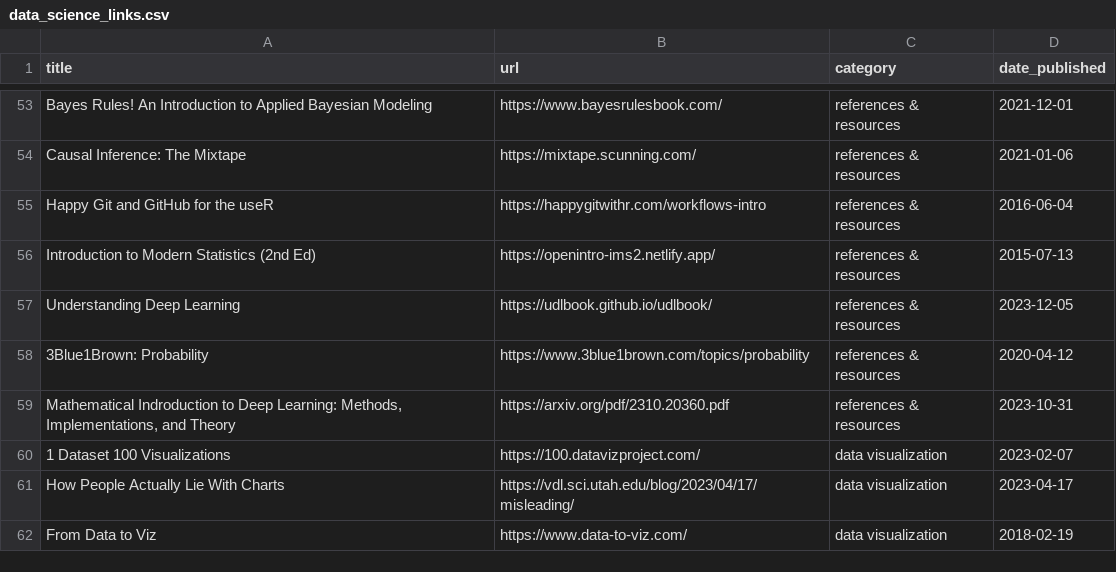
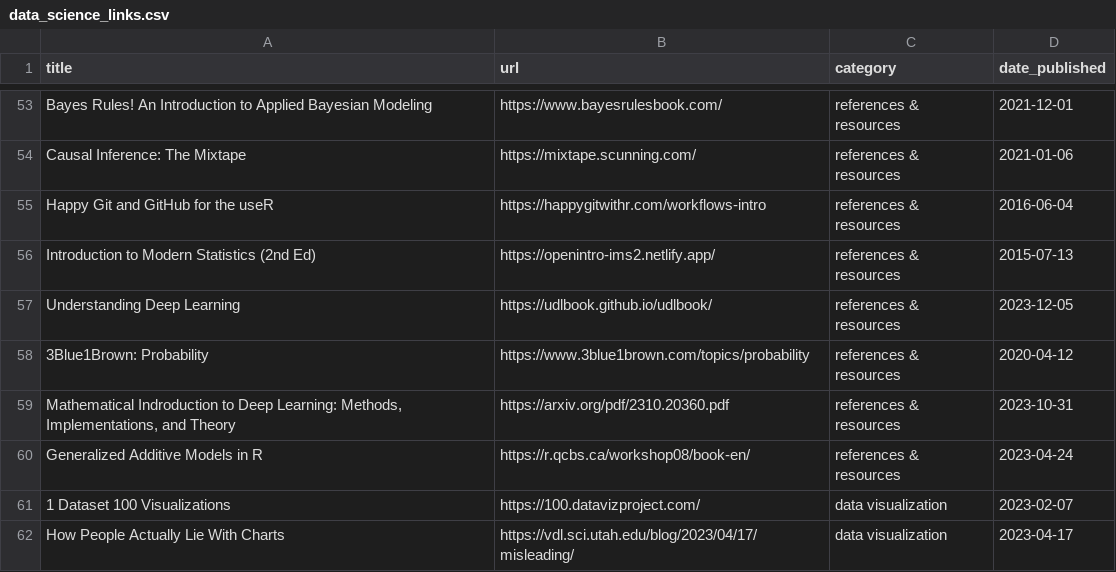
Before and after one commit to jdonland/jdonland.github.io, a CSV file: data_science_links.csv, drawn as a sheet; only a part is shown, gaps mark what is left out; the shorter side is filled out with more unchanged rows; the diff names each change by its address in the sheet, - before the commit and + after, or states it on an @@ line.

```diff
--- a/data_science_links.csv
+++ b/data_science_links.csv
+row 60: Generalized Additive Models in R | https://r.qcbs.ca/workshop08/book-en/ | references & resources | 2023-04-24
```
Also changed, not shown: 10 other files.
